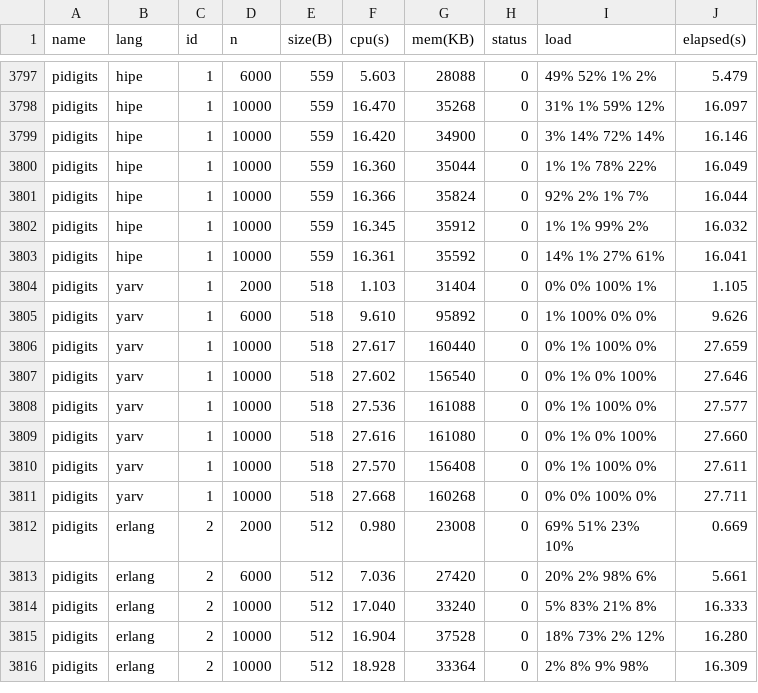
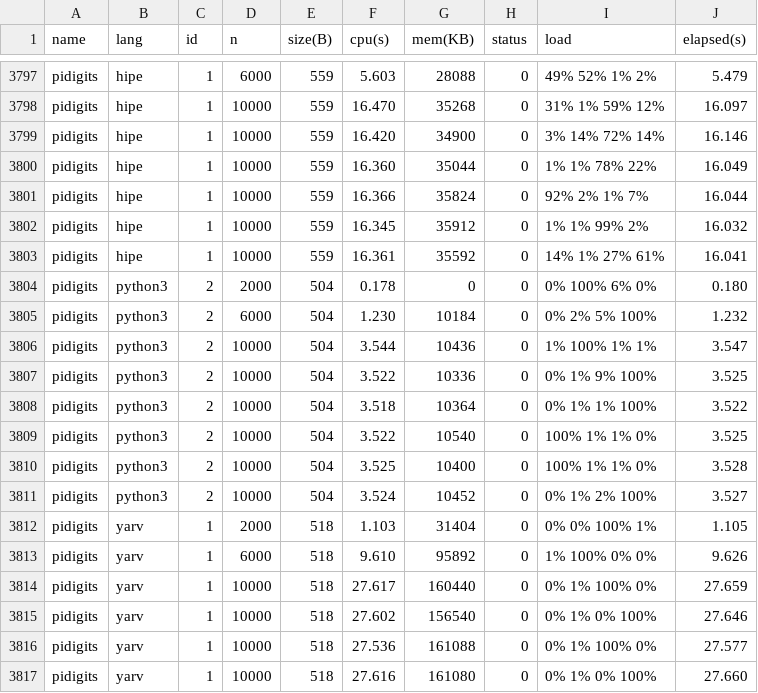
Before and after one commit to 4creators/BenchmarksGame, a CSV file: public/data/alldata.csv, drawn as a sheet; only a part is shown, gaps mark what is left out; the shorter side is filled out with more unchanged rows.

Commit message:
python 3.7.0

```diff
--- a/public/data/alldata.csv
+++ b/public/data/alldata.csv
@@ -3803,2 +3803,10 @@ pidigits,hipe,1,10000,559,16.345,35912,0,1% 1% 99% 2%,16.032
 pidigits,hipe,1,10000,559,16.361,35592,0,14% 1% 27% 61%,16.041
+pidigits,python3,2,2000,504,0.178,0,0,0% 100% 6% 0%,0.180
+pidigits,python3,2,6000,504,1.230,10184,0,0% 2% 5% 100%,1.232
+pidigits,python3,2,10000,504,3.544,10436,0,1% 100% 1% 1%,3.547
+pidigits,python3,2,10000,504,3.522,10336,0,0% 1% 9% 100%,3.525
+pidigits,python3,2,10000,504,3.518,10364,0,0% 1% 1% 100%,3.522
+pidigits,python3,2,10000,504,3.522,10540,0,100% 1% 1% 0%,3.525
+pidigits,python3,2,10000,504,3.525,10400,0,100% 1% 1% 0%,3.528
+pidigits,python3,2,10000,504,3.524,10452,0,0% 1% 2% 100%,3.527
 pidigits,yarv,1,2000,518,1.103,31404,0,0% 0% 100% 1%,1.105
```
Also changed, not shown: public/data/data.csv, public/data/ndata.csv, 22 other files.
